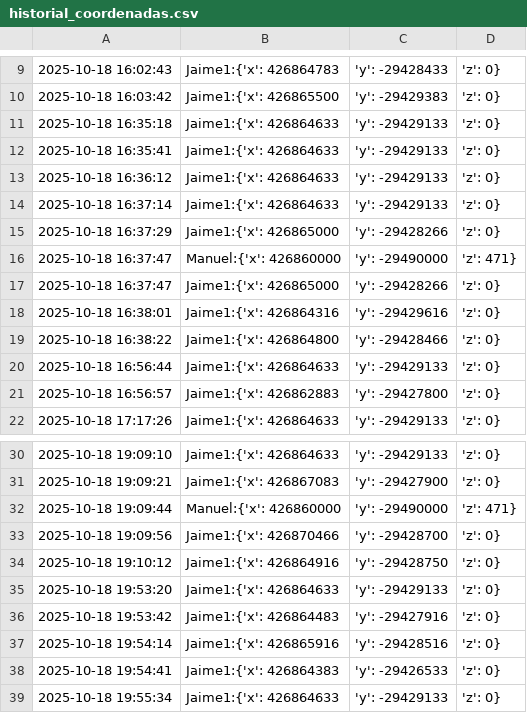
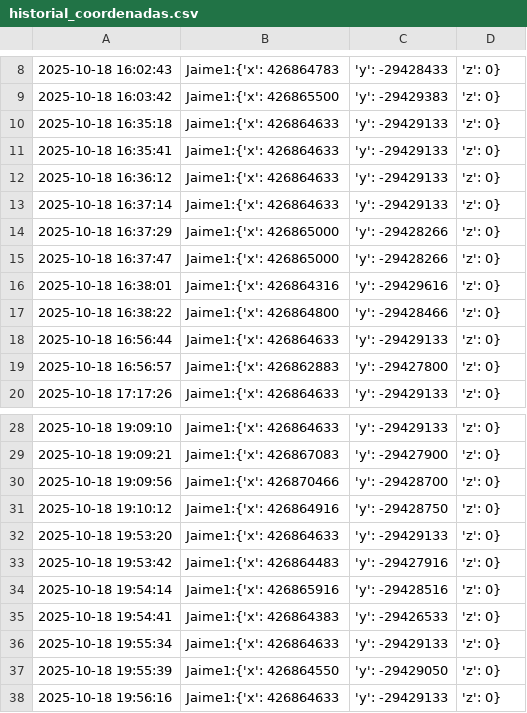
Before and after one commit to kasuls/Practica_1_POO, a CSV file: historial_coordenadas.csv, drawn as a sheet; only a part is shown, gaps mark what is left out; the shorter side is filled out with more unchanged rows; the diff covers the shown part only.

```diff
--- a/historial_coordenadas.csv
+++ b/historial_coordenadas.csv
@@ -15,3 +14,2 @@
 2025-10-18 16:37:29,Jaime1:{'x': 426865000, 'y': -29428266, 'z': 0}
-2025-10-18 16:37:47,Manuel:{'x': 426860000, 'y': -29490000, 'z': 471}
 2025-10-18 16:37:47,Jaime1:{'x': 426865000, 'y': -29428266, 'z': 0}
@@ -31,3 +29,2 @@
 2025-10-18 19:09:21,Jaime1:{'x': 426867083, 'y': -29427900, 'z': 0}
-2025-10-18 19:09:44,Manuel:{'x': 426860000, 'y': -29490000, 'z': 471}
 2025-10-18 19:09:56,Jaime1:{'x': 426870466, 'y': -29428700, 'z': 0}
```
Also changed, not shown: 9 added rows and 6 removed rows elsewhere in this file, historial_nodos.csv, 18 other files.
